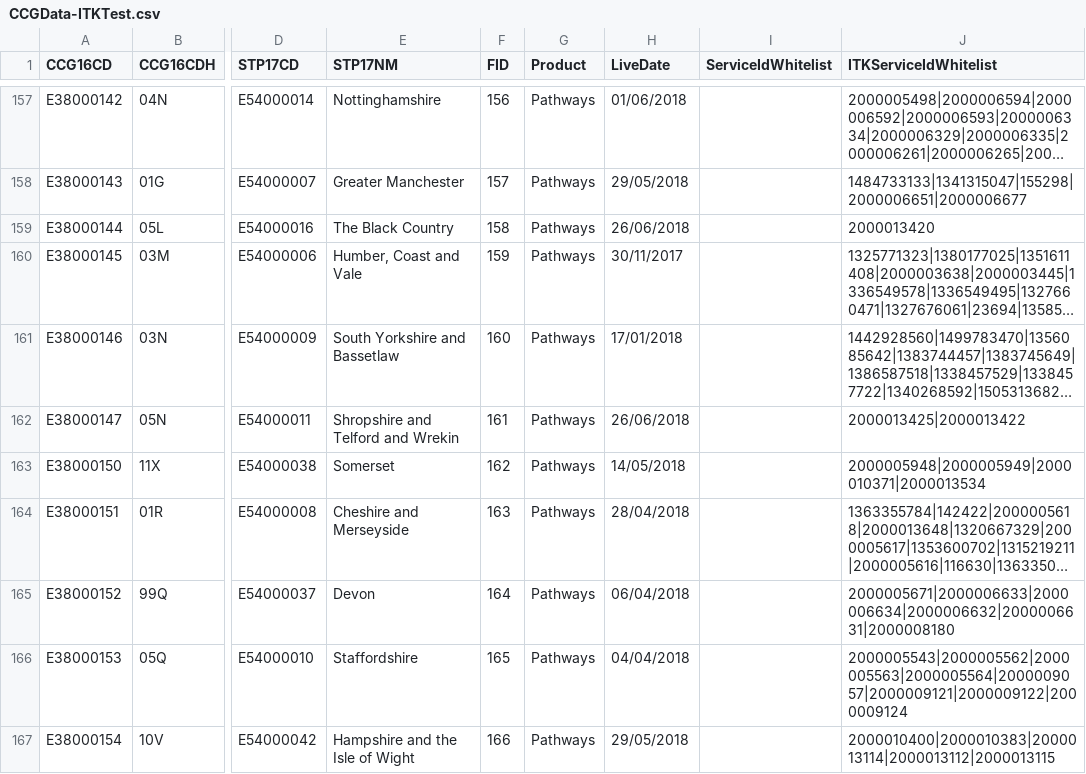
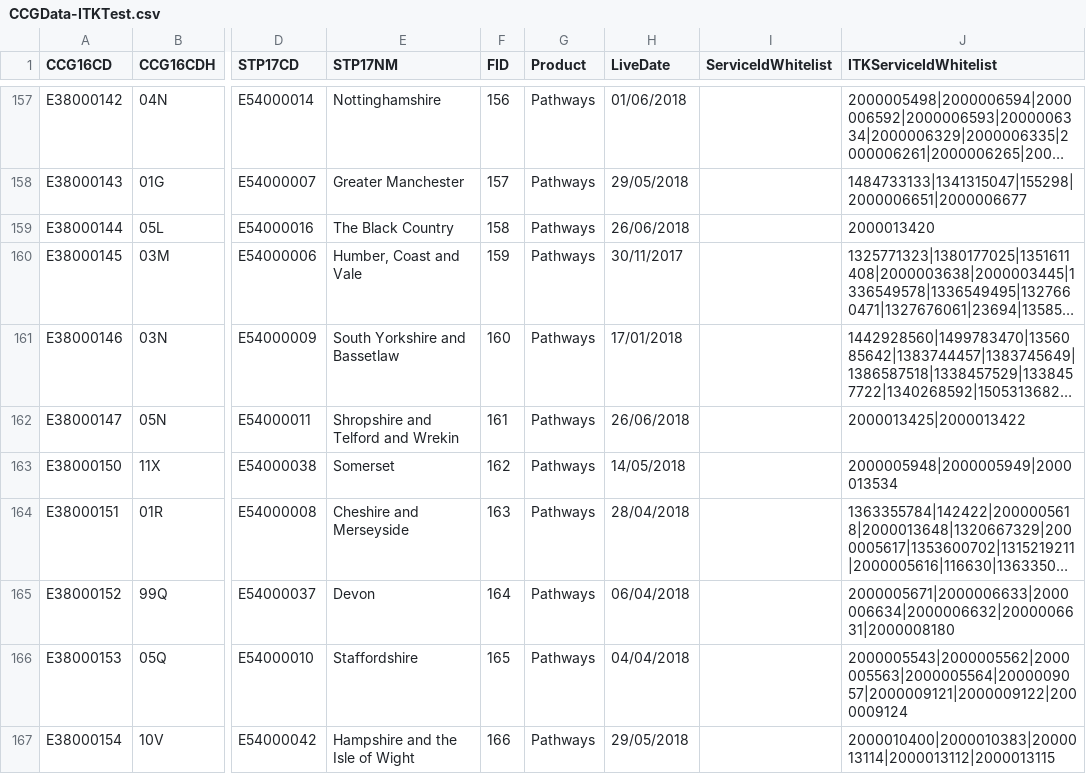
Before and after one commit to 111Online/nhs111-ccg-service, a CSV file: NHS111.DataImport.CCG/CCGData-ITKTest.csv, drawn as a sheet; only a part is shown, gaps mark what is left out; long unchanged cells end in …; the diff names each change by its address in the sheet, - before the commit and + after, or states it on an @@ line.

Commit message:
replaced ID 2000010371 with 2000013534 in live as service being taken over. removed 2000010371 from all other environments. 2000005948 has not been tested yet, so removed from staging and int.

```diff
--- a/NHS111.DataImport.CCG/CCGData-ITKTest.csv
+++ b/NHS111.DataImport.CCG/CCGData-ITKTest.csv
-J163 (ITKServiceIdWhitelist): 2000005948|2000005949|2000010371|2000013534
+J163 (ITKServiceIdWhitelist): 2000005948|2000005949|2000013534
```
Also changed, not shown: NHS111.DataImport.CCG/CCGData-Provider.csv, NHS111.DataImport.CCG/CCGData-Staging.csv, 2 other files.
